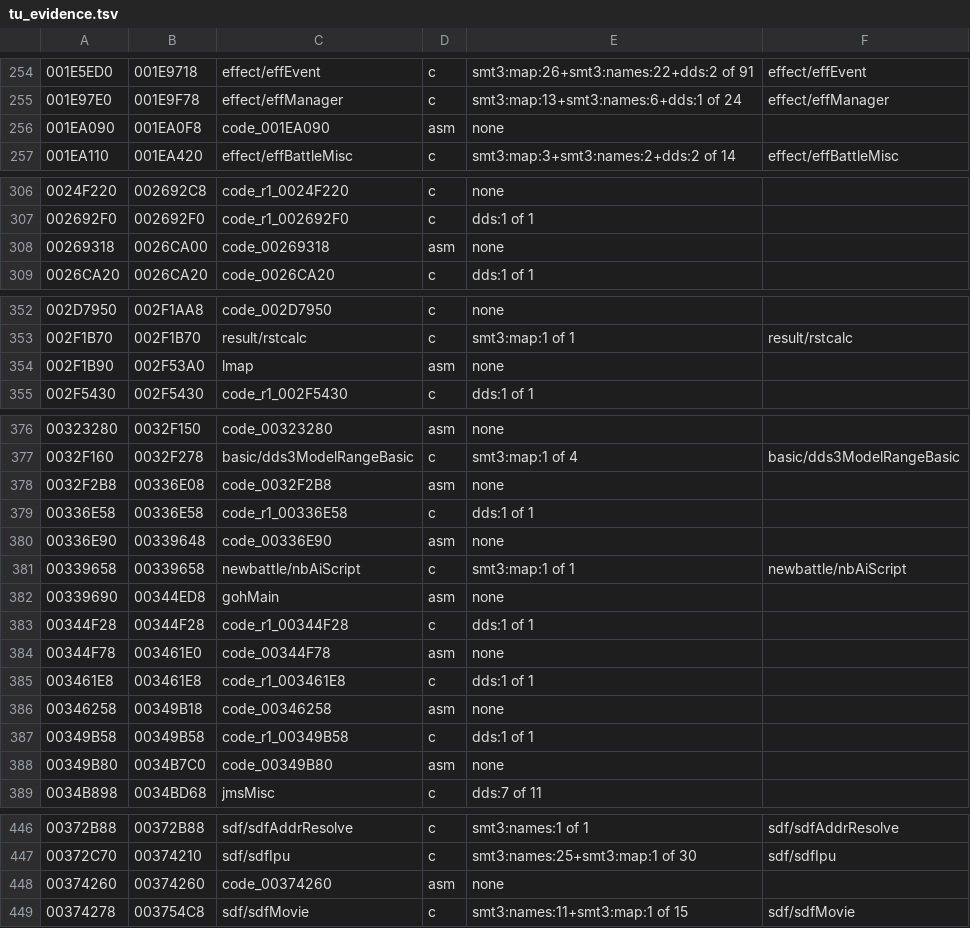
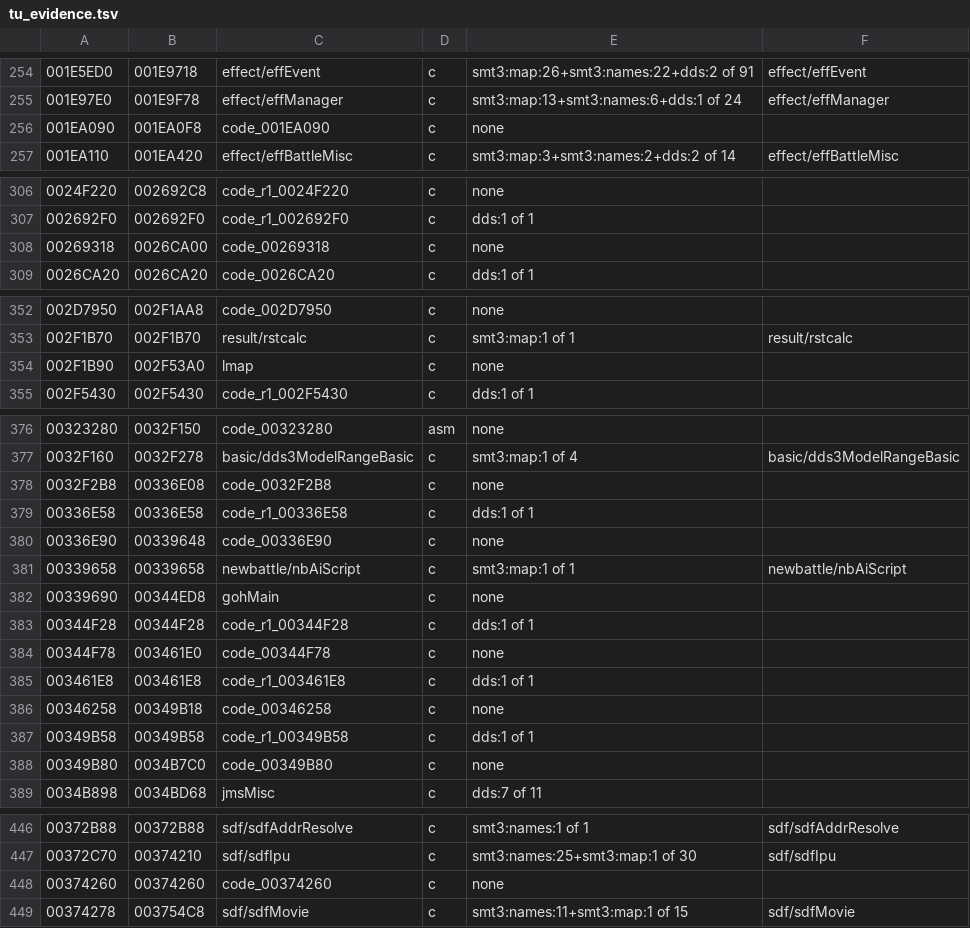
Before and after one commit to Megami-Decomps/raidou-decomp, a TSV file: config/raidou1/tu_evidence.tsv, drawn as a sheet; only a part is shown, gaps mark what is left out; the diff covers the shown part only; the diff names each change by its address in the sheet, - before the commit and + after, or states it on an @@ line.

Commit message:
Land store batch S01 (143 match on Raidou 1, 26 on Raidou 2)

```diff
--- a/config/raidou1/tu_evidence.tsv
+++ b/config/raidou1/tu_evidence.tsv
-D256: asm
+D256: c
-D308: asm
+D308: c
-D354: asm
+D354: c
-D378: asm
+D378: c
-D380: asm
+D380: c
-D382: asm
+D382: c
-D384: asm
+D384: c
-D386: asm
+D386: c
-D388: asm
+D388: c
-D448: asm
+D448: c
```
Also changed, not shown: 2 edited cells elsewhere in this file, 49 other files.
